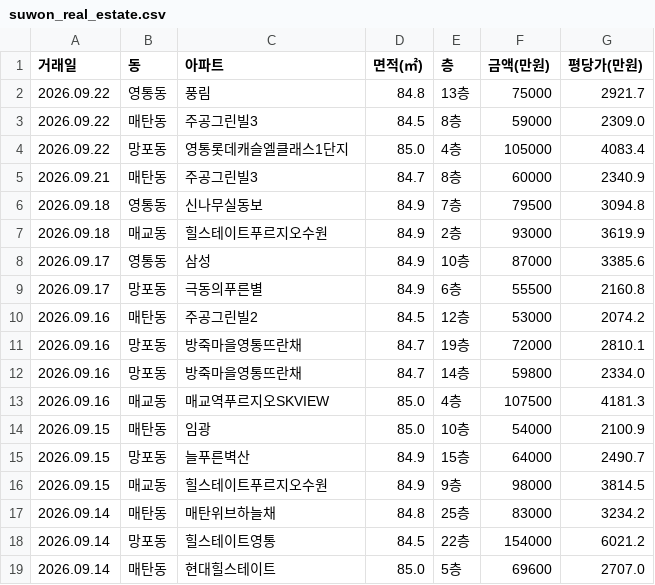
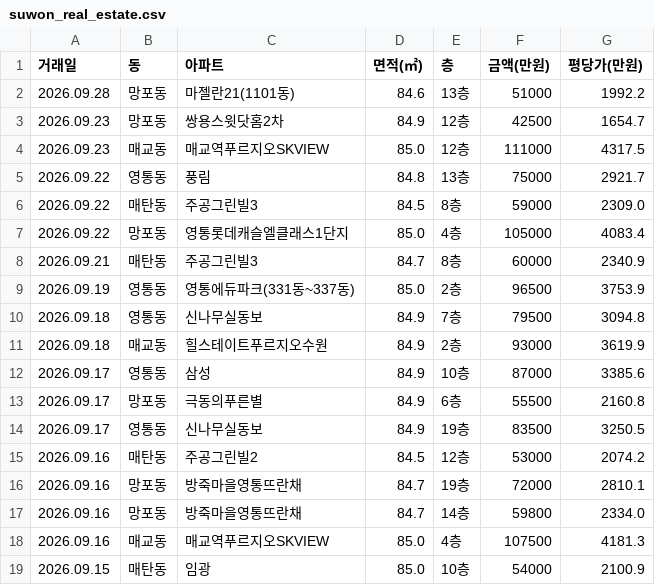
Before and after one commit to gamechris98-sketch/suwon-real-estate, a CSV file: suwon_real_estate.csv, drawn as a sheet; only a part is shown; the shorter side is filled out with more unchanged rows; the diff names each change by its address in the sheet, - before the commit and + after, or states it on an @@ line.

```diff
--- a/suwon_real_estate.csv
+++ b/suwon_real_estate.csv
+row 2: 2026.09.28 | 망포동 | 마젤란21(1101동) | 84.6 | 13층 | 51000 | 1992.2
+row 3: 2026.09.23 | 망포동 | 쌍용스윗닷홈2차 | 84.9 | 12층 | 42500 | 1654.7
+row 4: 2026.09.23 | 매교동 | 매교역푸르지오SKVIEW | 85.0 | 12층 | 111000 | 4317.5
+row 9: 2026.09.19 | 영통동 | 영통에듀파크(331동~337동) | 85.0 | 2층 | 96500 | 3753.9
+row 14: 2026.09.17 | 영통동 | 신나무실동보 | 84.9 | 19층 | 83500 | 3250.5
```
Also changed, not shown: 2 other files.
